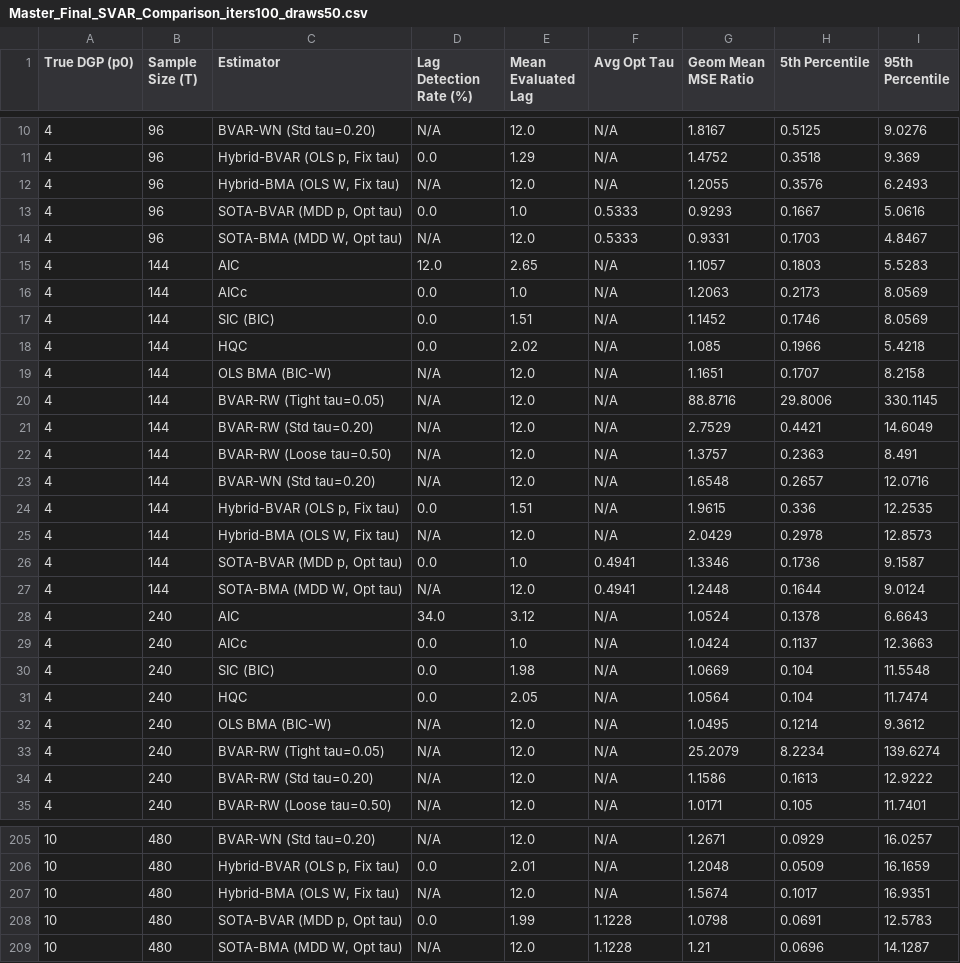
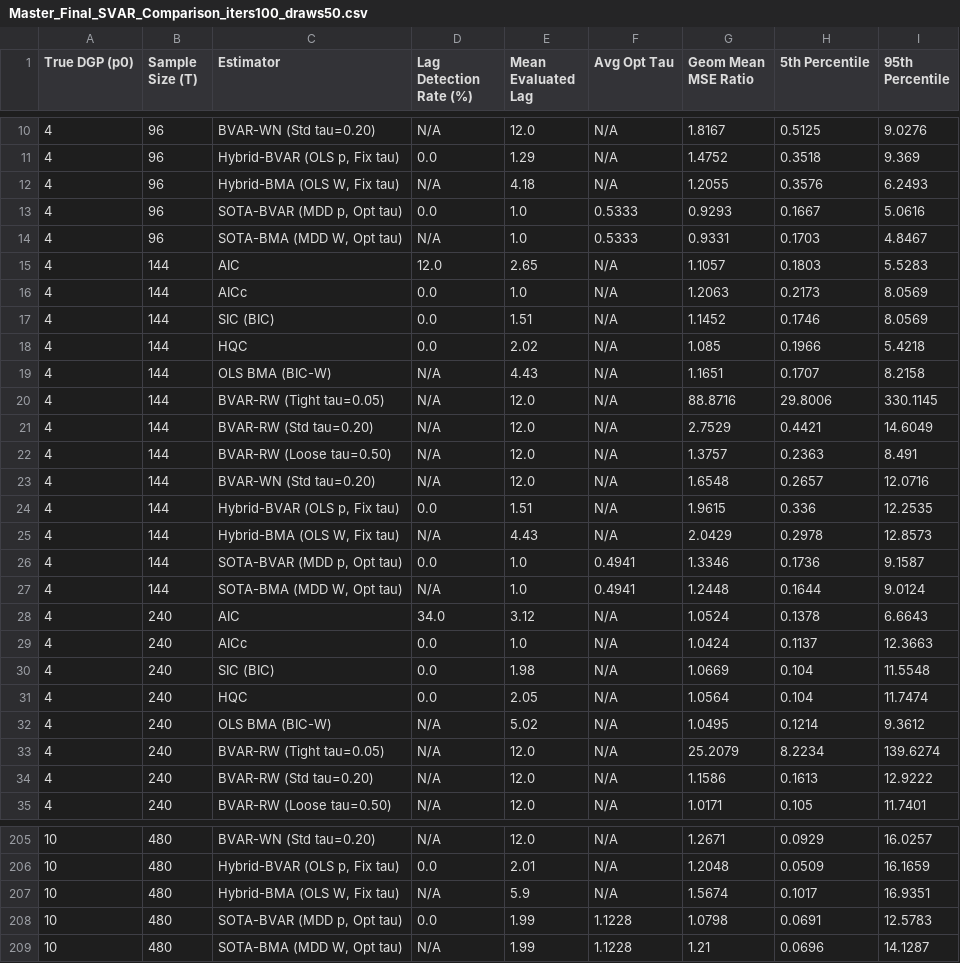
Before and after one commit to FerdinandLos/Monte-Carlo-Coding, a CSV file: Kilian and Murphy (2014)/Results/Master_Final_SVAR_Comparison_iters100_draws50.csv, drawn as a sheet; only a part is shown, gaps mark what is left out; the diff covers the shown part only.

```diff
--- a/Kilian and Murphy (2014)/Results/Master_Final_SVAR_Comparison_iters100_draws50.csv
+++ b/Kilian and Murphy (2014)/Results/Master_Final_SVAR_Comparison_iters100_draws50.csv
@@ -11,5 +11,5 @@ True DGP (p0),Sample Size (T),Estimator,Lag Detection Rate (%),Mean Evaluated La
 4,96,"Hybrid-BVAR (OLS p, Fix tau)",0.0,1.29,N/A,1.4752,0.3518,9.369
-4,96,"Hybrid-BMA (OLS W, Fix tau)",N/A,12.0,N/A,1.2055,0.3576,6.2493
+4,96,"Hybrid-BMA (OLS W, Fix tau)",N/A,4.18,N/A,1.2055,0.3576,6.2493
 4,96,"SOTA-BVAR (MDD p, Opt tau)",0.0,1.0,0.5333,0.9293,0.1667,5.0616
-4,96,"SOTA-BMA (MDD W, Opt tau)",N/A,12.0,0.5333,0.9331,0.1703,4.8467
+4,96,"SOTA-BMA (MDD W, Opt tau)",N/A,1.0,0.5333,0.9331,0.1703,4.8467
 4,144,AIC,12.0,2.65,N/A,1.1057,0.1803,5.5283
@@ -18,3 +18,3 @@ True DGP (p0),Sample Size (T),Estimator,Lag Detection Rate (%),Mean Evaluated La
 4,144,HQC,0.0,2.02,N/A,1.085,0.1966,5.4218
-4,144,OLS BMA (BIC-W),N/A,12.0,N/A,1.1651,0.1707,8.2158
+4,144,OLS BMA (BIC-W),N/A,4.43,N/A,1.1651,0.1707,8.2158
 4,144,BVAR-RW (Tight tau=0.05),N/A,12.0,N/A,88.8716,29.8006,330.1145
@@ -24,5 +24,5 @@ True DGP (p0),Sample Size (T),Estimator,Lag Detection Rate (%),Mean Evaluated La
 4,144,"Hybrid-BVAR (OLS p, Fix tau)",0.0,1.51,N/A,1.9615,0.336,12.2535
-4,144,"Hybrid-BMA (OLS W, Fix tau)",N/A,12.0,N/A,2.0429,0.2978,12.8573
+4,144,"Hybrid-BMA (OLS W, Fix tau)",N/A,4.43,N/A,2.0429,0.2978,12.8573
 4,144,"SOTA-BVAR (MDD p, Opt tau)",0.0,1.0,0.4941,1.3346,0.1736,9.1587
-4,144,"SOTA-BMA (MDD W, Opt tau)",N/A,12.0,0.4941,1.2448,0.1644,9.0124
+4,144,"SOTA-BMA (MDD W, Opt tau)",N/A,1.0,0.4941,1.2448,0.1644,9.0124
 4,240,AIC,34.0,3.12,N/A,1.0524,0.1378,6.6643
@@ -31,3 +31,3 @@ True DGP (p0),Sample Size (T),Estimator,Lag Detection Rate (%),Mean Evaluated La
 4,240,HQC,0.0,2.05,N/A,1.0564,0.104,11.7474
-4,240,OLS BMA (BIC-W),N/A,12.0,N/A,1.0495,0.1214,9.3612
+4,240,OLS BMA (BIC-W),N/A,5.02,N/A,1.0495,0.1214,9.3612
 4,240,BVAR-RW (Tight tau=0.05),N/A,12.0,N/A,25.2079,8.2234,139.6274
@@ -206,4 +206,4 @@ True DGP (p0),Sample Size (T),Estimator,Lag Detection Rate (%),Mean Evaluated La
 10,480,"Hybrid-BVAR (OLS p, Fix tau)",0.0,2.01,N/A,1.2048,0.0509,16.1659
-10,480,"Hybrid-BMA (OLS W, Fix tau)",N/A,12.0,N/A,1.5674,0.1017,16.9351
+10,480,"Hybrid-BMA (OLS W, Fix tau)",N/A,5.9,N/A,1.5674,0.1017,16.9351
 10,480,"SOTA-BVAR (MDD p, Opt tau)",0.0,1.99,1.1228,1.0798,0.0691,12.5783
-10,480,"SOTA-BMA (MDD W, Opt tau)",N/A,12.0,1.1228,1.21,0.0696,14.1287
+10,480,"SOTA-BMA (MDD W, Opt tau)",N/A,1.99,1.1228,1.21,0.0696,14.1287
```
Also changed, not shown: 40 edited cells elsewhere in this file, 25 other files.
